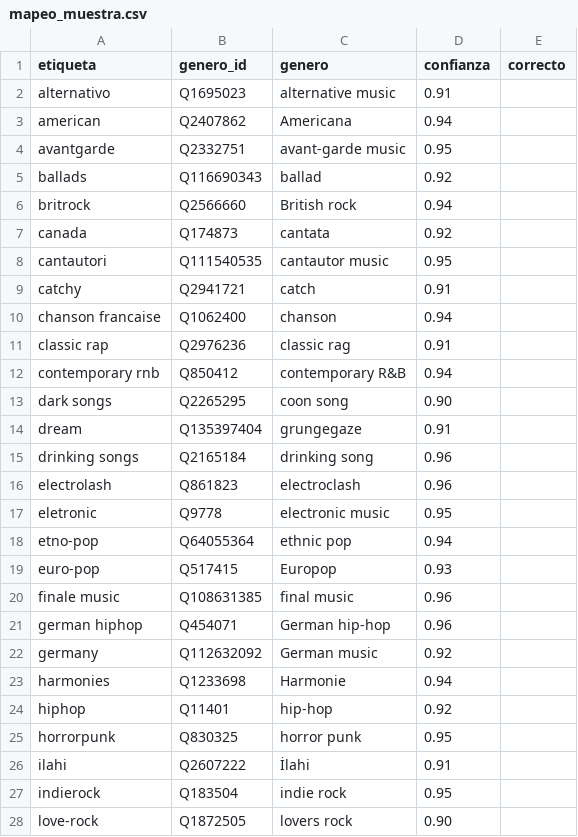
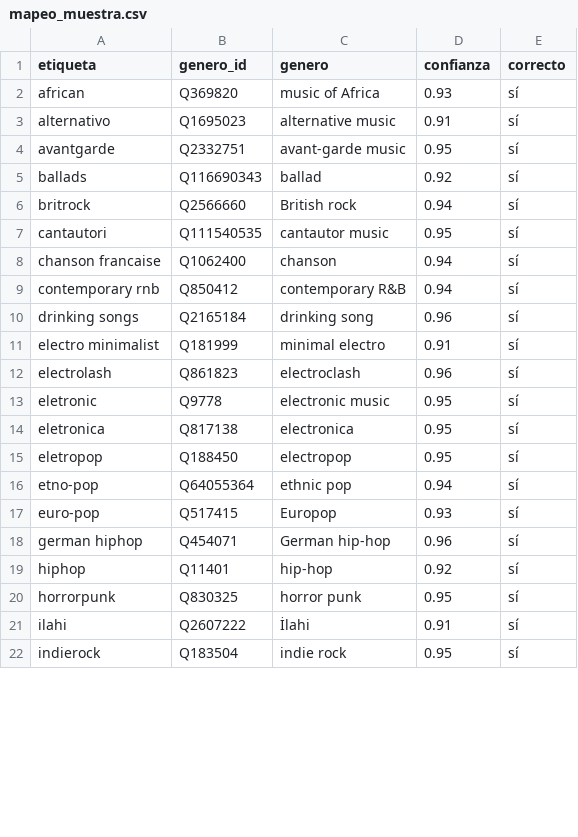
Before and after one commit to TomasQ456/SonarMatch, a CSV file: reports/mapeo_muestra.csv, drawn as a sheet; only a part is shown; the diff covers the shown part only.

```diff
--- a/reports/mapeo_muestra.csv
+++ b/reports/mapeo_muestra.csv
@@ -1,28 +1,22 @@
 etiqueta,genero_id,genero,confianza,correcto
-alternativo,Q1695023,alternative music,0.91,
-american,Q2407862,Americana,0.94,
-avantgarde,Q2332751,avant-garde music,0.95,
-ballads,Q116690343,ballad,0.92,
-britrock,Q2566660,British rock,0.94,
-canada,Q174873,cantata,0.92,
-cantautori,Q111540535,cantautor music,0.95,
-catchy,Q2941721,catch,0.91,
-chanson francaise,Q1062400,chanson,0.94,
-classic rap,Q2976236,classic rag,0.91,
-contemporary rnb,Q850412,contemporary R&B,0.94,
-dark songs,Q2265295,coon song,0.90,
-dream,Q135397404,grungegaze,0.91,
-drinking songs,Q2165184,drinking song,0.96,
-electrolash,Q861823,electroclash,0.96,
-eletronic,Q9778,electronic music,0.95,
-etno-pop,Q64055364,ethnic pop,0.94,
-euro-pop,Q517415,Europop,0.93,
-finale music,Q108631385,final music,0.96,
-german hiphop,Q454071,German hip-hop,0.96,
-germany,Q112632092,German music,0.92,
-harmonies,Q1233698,Harmonie,0.94,
-hiphop,Q11401,hip-hop,0.92,
-horrorpunk,Q830325,horror punk,0.95,
-ilahi,Q2607222,İlahi,0.91,
-indierock,Q183504,indie rock,0.95,
-love-rock,Q1872505,lovers rock,0.90,
+african,Q369820,music of Africa,0.93,sí
+alternativo,Q1695023,alternative music,0.91,sí
+avantgarde,Q2332751,avant-garde music,0.95,sí
+ballads,Q116690343,ballad,0.92,sí
+britrock,Q2566660,British rock,0.94,sí
+cantautori,Q111540535,cantautor music,0.95,sí
+chanson francaise,Q1062400,chanson,0.94,sí
+contemporary rnb,Q850412,contemporary R&B,0.94,sí
+drinking songs,Q2165184,drinking song,0.96,sí
+electro minimalist,Q181999,minimal electro,0.91,sí
+electrolash,Q861823,electroclash,0.96,sí
+eletronic,Q9778,electronic music,0.95,sí
+eletronica,Q817138,electronica,0.95,sí
+eletropop,Q188450,electropop,0.95,sí
+etno-pop,Q64055364,ethnic pop,0.94,sí
+euro-pop,Q517415,Europop,0.93,sí
+german hiphop,Q454071,German hip-hop,0.96,sí
+hiphop,Q11401,hip-hop,0.92,sí
+horrorpunk,Q830325,horror punk,0.95,sí
+ilahi,Q2607222,İlahi,0.91,sí
+indierock,Q183504,indie rock,0.95,sí
```
Also changed, not shown: 4 added rows, 9 removed rows and 14 edited cells elsewhere in this file, 17 other files.
